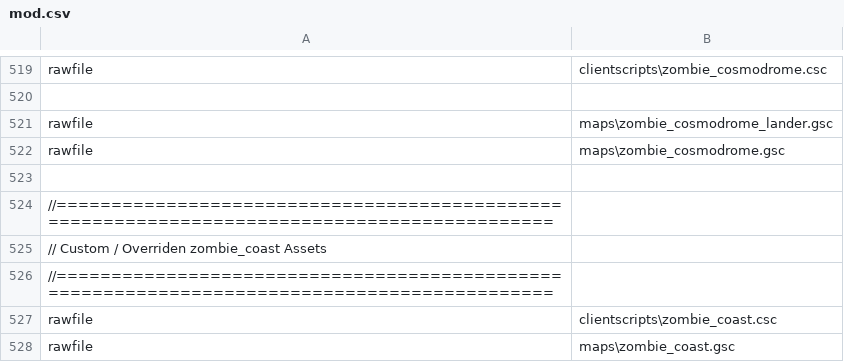
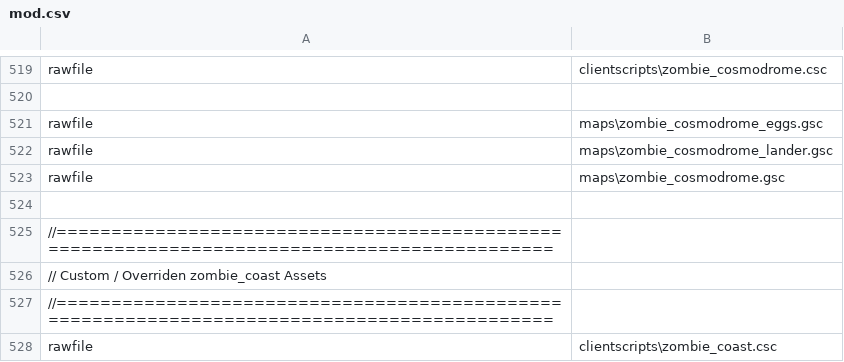
Before and after one commit to ApexModder/T7-Mod, a CSV file: mod.csv, drawn as a sheet; only a part is shown, gaps mark what is left out; the shorter side is filled out with more unchanged rows.

Commit message:
Add base maps/zombie_cosmodrome_eggs.gsc

```diff
--- a/mod.csv
+++ b/mod.csv
@@ -520,2 +520,3 @@ rawfile,clientscripts\zombie_cosmodrome.csc
 
+rawfile,maps\zombie_cosmodrome_eggs.gsc
 rawfile,maps\zombie_cosmodrome_lander.gsc
```
Also changed, not shown: 1 other file.
